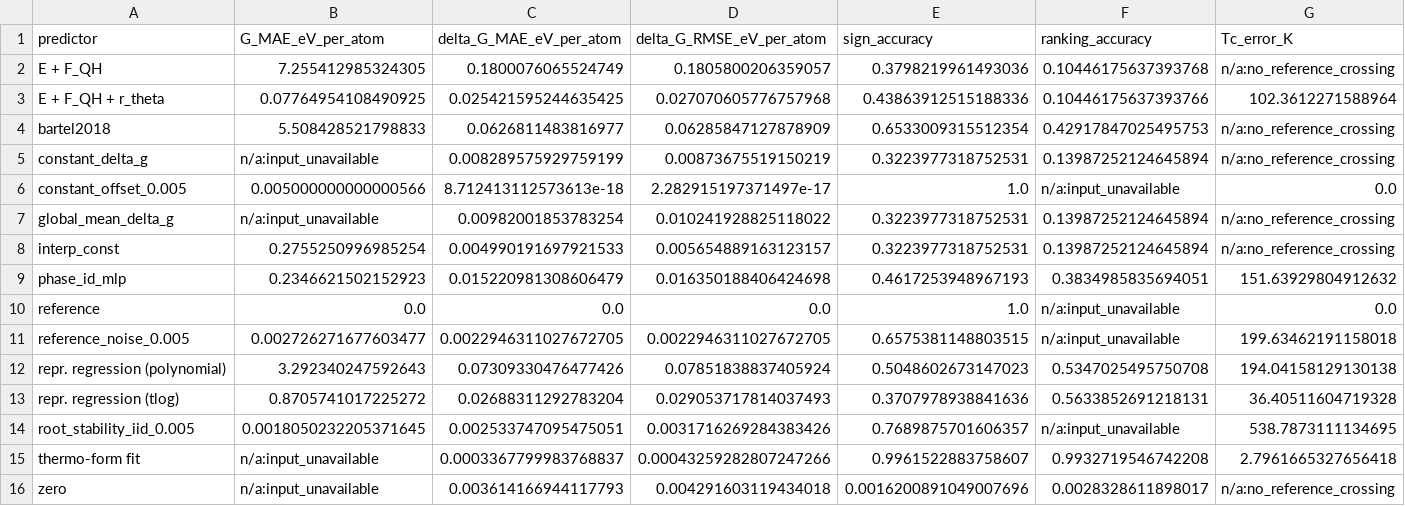
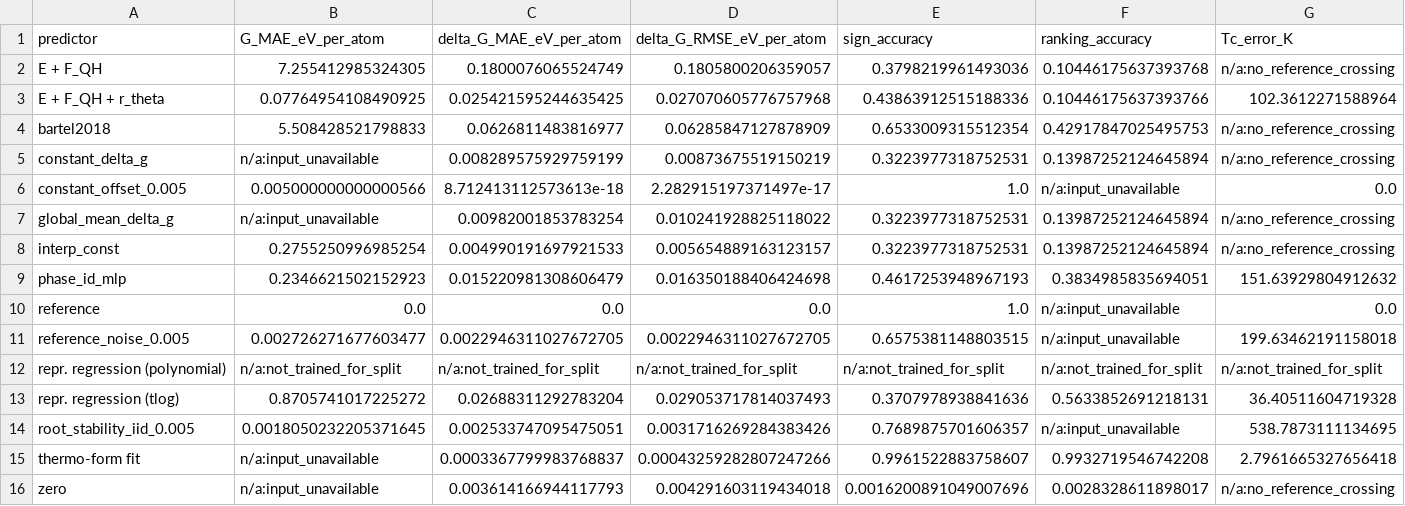
Before and after one commit to zirenjin/fes-bench, a CSV file: result/tables/predictor_comparison_temp_extrap_include_all_pairs.csv, drawn as a sheet; only a part is shown; the diff covers the shown part only; the diff names each change by its address in the sheet, - before the commit and + after, or states it on an @@ line.

```diff
--- a/result/tables/predictor_comparison_temp_extrap_include_all_pairs.csv
+++ b/result/tables/predictor_comparison_temp_extrap_include_all_pairs.csv
-B12 (G_MAE_eV_per_atom): 3.292340247592643
+B12 (G_MAE_eV_per_atom): n/a:not_trained_for_split
-C12 (delta_G_MAE_eV_per_atom): 0.07309330476477426
+C12 (delta_G_MAE_eV_per_atom): n/a:not_trained_for_split
-D12 (delta_G_RMSE_eV_per_atom): 0.07851838837405924
+D12 (delta_G_RMSE_eV_per_atom): n/a:not_trained_for_split
-E12 (sign_accuracy): 0.5048602673147023
+E12 (sign_accuracy): n/a:not_trained_for_split
-F12 (ranking_accuracy): 0.5347025495750708
+F12 (ranking_accuracy): n/a:not_trained_for_split
-G12 (Tc_error_K): 194.04158129130138
+G12 (Tc_error_K): n/a:not_trained_for_split
```
Also changed, not shown: 7 edited cells elsewhere in this file, result/experiments/t3_temp_extrap/training_acceptance.csv, result/tables/predictor_comparison_temp_extrap.csv, 7 other files.
